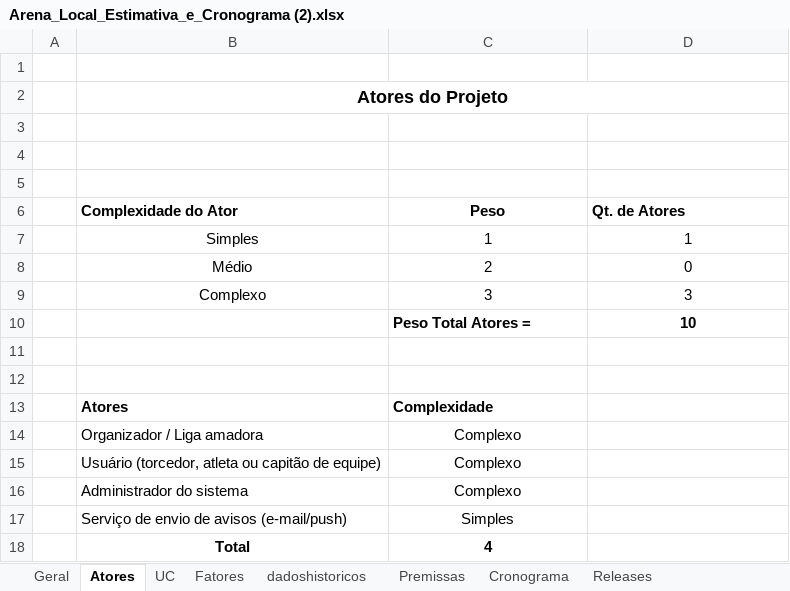
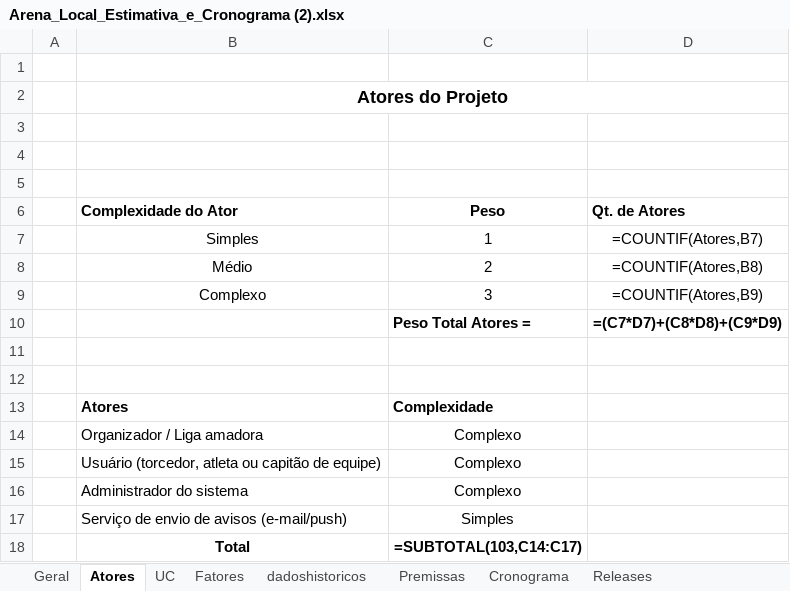
Before and after one commit to AlexOliv17/gerencia-projeto-Unifei, an Excel workbook: documents/Arena_Local_Estimativa_e_Cronograma (2).xlsx, sheet Atores, drawn as a sheet; values as stored, in another font and other column widths than the file's, no borders; formulas without a stored value are shown as written; charts and pictures not drawn; the diff names each change by its address in the sheet, - before the commit and + after, or states it on an @@ line.

```diff
--- a/documents/Arena_Local_Estimativa_e_Cronograma (2).xlsx (sheet Atores)
+++ b/documents/Arena_Local_Estimativa_e_Cronograma (2).xlsx (sheet Atores)
-D7 (Qt. de Atores): 1
+D7 (Qt. de Atores): =COUNTIF(Atores,B7)
-D8 (Qt. de Atores): 0
+D8 (Qt. de Atores): =COUNTIF(Atores,B8)
-D9 (Qt. de Atores): 3
+D9 (Qt. de Atores): =COUNTIF(Atores,B9)
-D10 (Qt. de Atores): 10
+D10 (Qt. de Atores): =(C7*D7)+(C8*D8)+(C9*D9)
-C18 (Peso): 4
+C18 (Peso): =SUBTOTAL(103,C14:C17)
```
Also changed, not shown: sheet Cronograma, sheet Releases, sheet dadoshistoricos, sheet Geral, sheet UC, sheet Fatores, 1 more sheet, charts or pictures, 1 other file.
